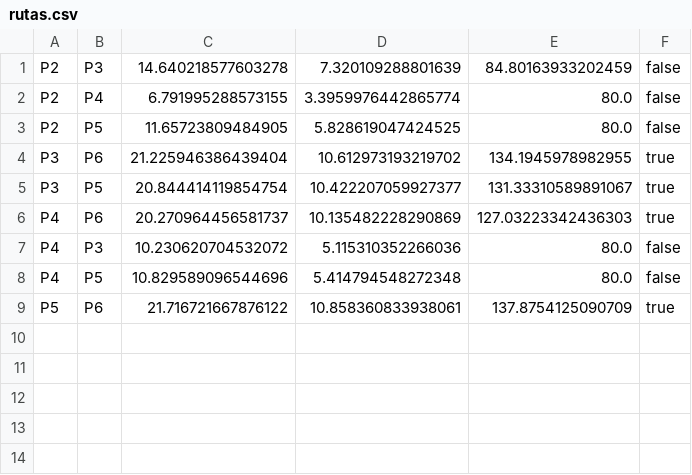
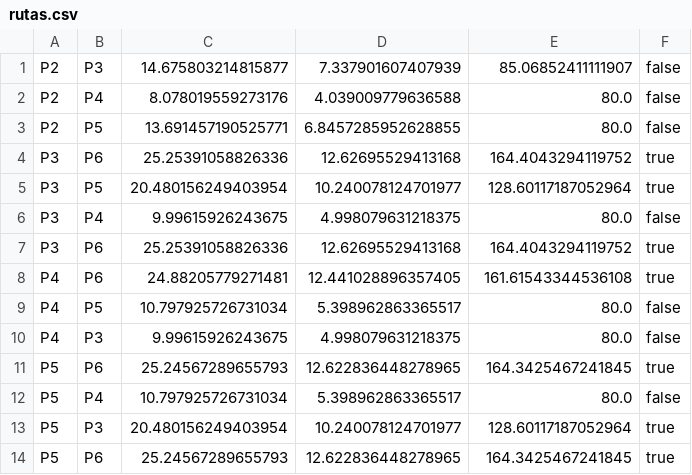
Before and after one commit to Eduardoahg/Proyecto-GPS, a CSV file: rutas.csv, drawn as a sheet.

Commit message:
Arreglo de rutas y mejora

```diff
--- a/rutas.csv
+++ b/rutas.csv
@@ -1,9 +1,14 @@
-P2,P3,14.640218577603278,7.320109288801639,84.80163933202459,false
-P2,P4,6.791995288573155,3.3959976442865774,80.0,false
-P2,P5,11.65723809484905,5.828619047424525,80.0,false
-P3,P6,21.225946386439404,10.612973193219702,134.1945978982955,true
-P3,P5,20.844414119854754,10.422207059927377,131.33310589891067,true
-P4,P6,20.270964456581737,10.135482228290869,127.03223342436303,true
-P4,P3,10.230620704532072,5.115310352266036,80.0,false
-P4,P5,10.829589096544696,5.414794548272348,80.0,false
-P5,P6,21.716721667876122,10.858360833938061,137.8754125090709,true
+P2,P3,14.675803214815877,7.337901607407939,85.06852411111907,false
+P2,P4,8.078019559273176,4.039009779636588,80.0,false
+P2,P5,13.691457190525771,6.8457285952628855,80.0,false
+P3,P6,25.25391058826336,12.62695529413168,164.4043294119752,true
+P3,P5,20.480156249403954,10.240078124701977,128.60117187052964,true
+P3,P4,9.99615926243675,4.998079631218375,80.0,false
+P3,P6,25.25391058826336,12.62695529413168,164.4043294119752,true
+P4,P6,24.88205779271481,12.441028896357405,161.61543344536108,true
+P4,P5,10.797925726731034,5.398962863365517,80.0,false
+P4,P3,9.99615926243675,4.998079631218375,80.0,false
+P5,P6,25.24567289655793,12.622836448278965,164.3425467241845,true
+P5,P4,10.797925726731034,5.398962863365517,80.0,false
+P5,P3,20.480156249403954,10.240078124701977,128.60117187052964,true
+P5,P6,25.24567289655793,12.622836448278965,164.3425467241845,true
```
Also changed, not shown: paradas.csv, 1 other file.
